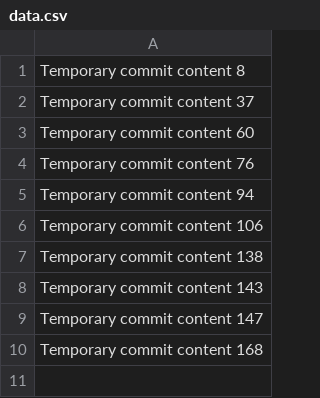
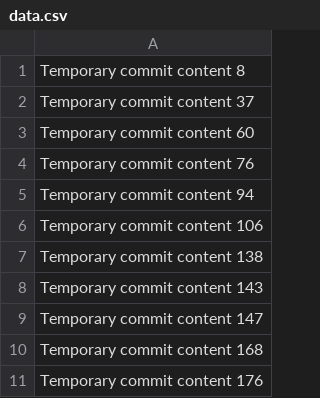
Before and after one commit to nholt9niys/PetCareHub, a CSV file: data.csv, drawn as a sheet.

```diff
--- a/data.csv
+++ b/data.csv
@@ -10 +10,2 @@ Temporary commit content 147
 Temporary commit content 168
+Temporary commit content 176
```
